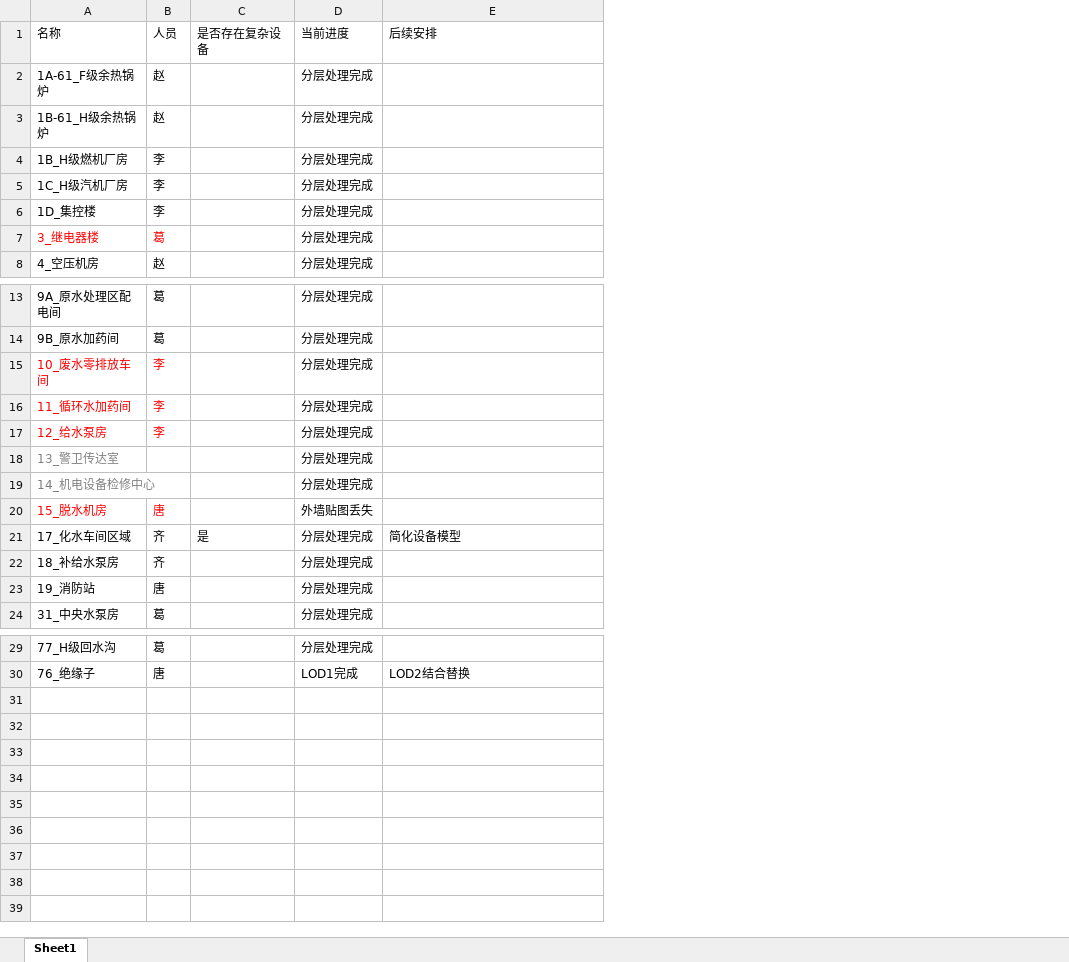
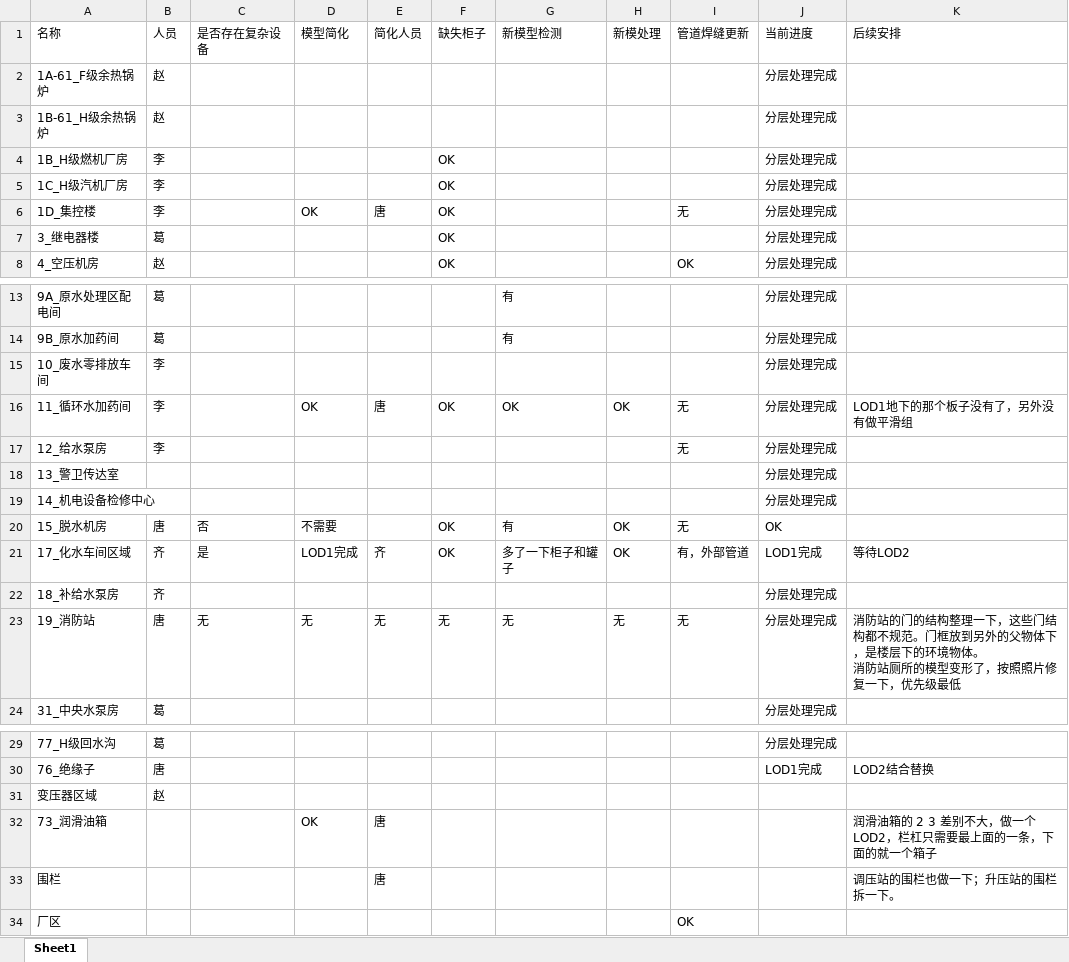
Before and after one commit to llhswwha/SceneRebuilder, an Excel workbook: Assets/SceneRebuilder/Documents/闵行模型/模型修改进度表.xlsx, sheet Sheet1, drawn as a sheet; only a part is shown, gaps mark what is left out; values as stored, in another font and other column widths than the file's, no borders; charts and pictures not drawn; addresses are those after the commit; ↵ is a line break in a cell; the diff names each change by its address in the sheet, - before the commit and + after, or states it on an @@ line.

```diff
--- a/Assets/SceneRebuilder/Documents/闵行模型/模型修改进度表.xlsx (sheet Sheet1)
+++ b/Assets/SceneRebuilder/Documents/闵行模型/模型修改进度表.xlsx (sheet Sheet1)
+column D (模型简化), row 6: OK; rows 16-23: OK |  |  |  | 不需要 | LOD1完成 |  | 无
+column E (简化人员), row 6: 唐; rows 16-23: 唐 |  |  |  |  | 齐 |  | 无
+column F (缺失柜子), rows 4-8: all OK; rows 16-23: OK |  |  |  | OK | OK |  | 无
+column G (新模型检测), rows 13-23: 有 | 有 |  | OK |  |  |  | 有 | 多了一下柜子和罐子 |  | 无
+column H (新模处理), rows 16-23: OK |  |  |  | OK | OK |  | 无
+column I (管道焊缝更新), rows 6-8: 无 |  | OK; rows 16-23: 无 | 无 |  |  | 无 | 有，外部管道 |  | 无
-A7:B7 text colour: #FF0000
+A7:B7 text colour: black
-A15:B17 text colour: #FF0000
+A15:B17 text colour: black
-K16 (后续安排): (empty)
+K16 (后续安排): LOD1地下的那个板子没有了，另外没有做平滑组
-A18:A19 text colour: #808080
+A18:A19 text colour: black
-A20:B20 text colour: #FF0000
+A20:B20 text colour: black
-C20 (是否存在复杂设备): (empty)
+C20 (是否存在复杂设备): 否
-J20 (当前进度): 外墙贴图丢失
+J20 (当前进度): OK
-J21 (当前进度): 分层处理完成
+J21 (当前进度): LOD1完成
-K21 (后续安排): 简化设备模型
+K21 (后续安排): 等待LOD2
-C23 (是否存在复杂设备): (empty)
+C23 (是否存在复杂设备): 无
-K23 (后续安排): (empty)
+K23 (后续安排): 消防站的门的结构整理一下，这些门结构都不规范。门框放到另外的父物体下，是楼层下的环境物体。 ↵ 消防站厕所的模型变形了，按照照片修复一下，优先级最低
+row 31: 变压器区域 | 赵
+row 32: 73_润滑油箱 |  |  | OK | 唐 |  |  |  |  |  | 润滑油箱的 2 3 差别不大，做一个LOD2，栏杠只需要最上面的一条，下面的就一个箱子
+row 33: 围栏 |  |  |  | 唐 |  |  |  |  |  | 调压站的围栏也做一下；升压站的围栏拆一下。
+row 34: 厂区 |  |  |  |  |  |  |  | OK
```
Also changed, not shown: charts or pictures, 35 other files.
